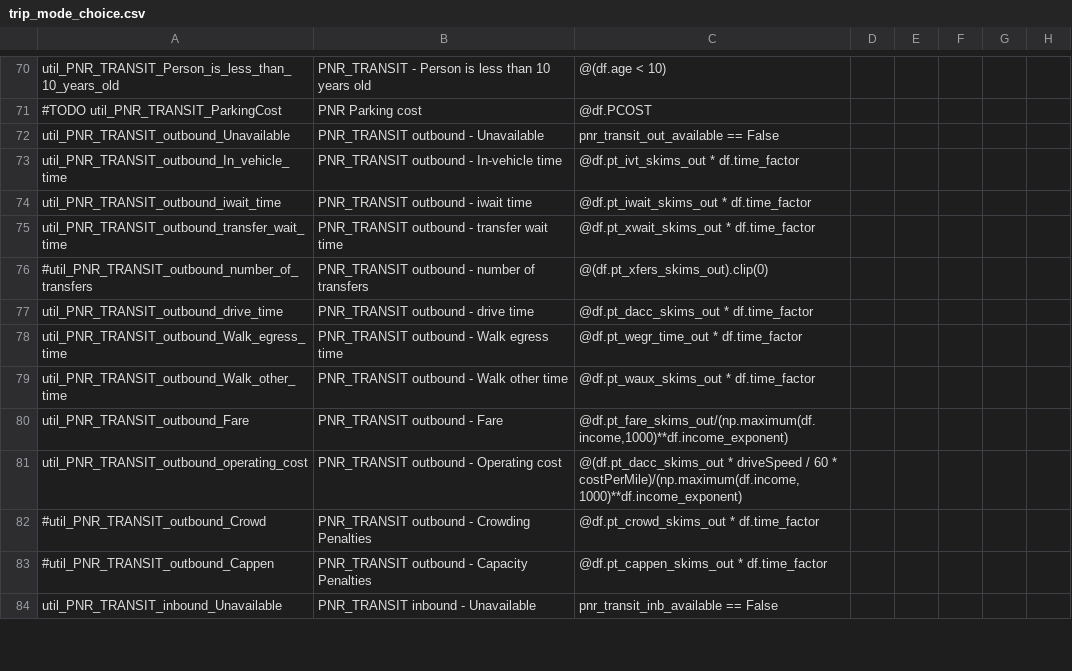
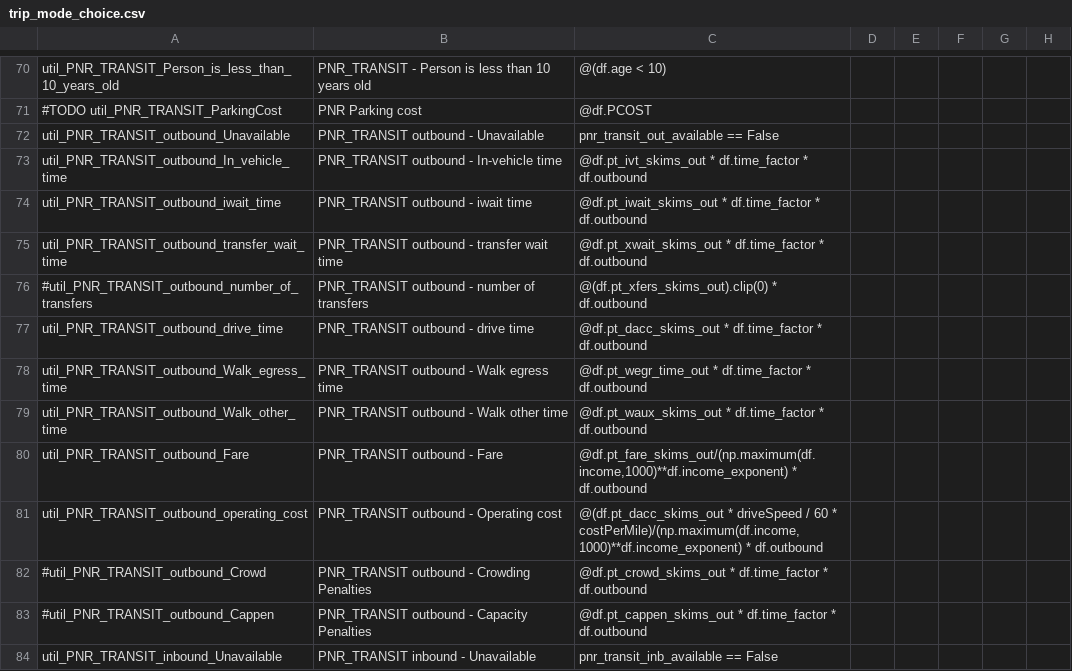
Before and after one commit to CMAP-REPOS/cmap_abm, a CSV file: activitysim/configs/trip_mode_choice.csv, drawn as a sheet; only a part is shown, gaps mark what is left out; the diff covers the shown part only; the diff names each change by its address in the sheet, - before the commit and + after, or states it on an @@ line.

Commit message:
fixed trip mode choice time variables

```diff
--- a/activitysim/configs/trip_mode_choice.csv
+++ b/activitysim/configs/trip_mode_choice.csv
-C73: @df.pt_ivt_skims_out * df.time_factor
+C73: @df.pt_ivt_skims_out * df.time_factor * df.outbound
-C74: …* df.time_factor
+C74: …* df.time_factor * df.outbound
-C75: …* df.time_factor
+C75: …* df.time_factor * df.outbound
-C76: @(df.pt_xfers_skims_out).clip(0)
+C76: @(df.pt_xfers_skims_out).clip(0) * df.outbound
-C77: @df.pt_dacc_skims_out * df.time_factor
+C77: @df.pt_dacc_skims_out * df.time_factor * df.outbound
-C78: @df.pt_wegr_time_out * df.time_factor
+C78: @df.pt_wegr_time_out * df.time_factor * df.outbound
-C79: @df.pt_waux_skims_out * df.time_factor
+C79: @df.pt_waux_skims_out * df.time_factor * df.outbound
-C80: @df.pt_fare_skims_out/(np.maximum(df.income,1000)**df.income_exponent)
+C80: @df.pt_fare_skims_out/(np.maximum(df.income,1000)**df.income_exponent) * df.outbound
-C81: …* costPerMile)/(np.maximum(df.income,1000)**df.income_exponent)
+C81: …* costPerMile)/(np.maximum(df.income,1000)**df.income_exponent) * df.outbound
-C82: …* df.time_factor
+C82: …* df.time_factor * df.outbound
-C83: …* df.time_factor
+C83: …* df.time_factor * df.outbound
```
Also changed, not shown: 59 edited cells elsewhere in this file.
